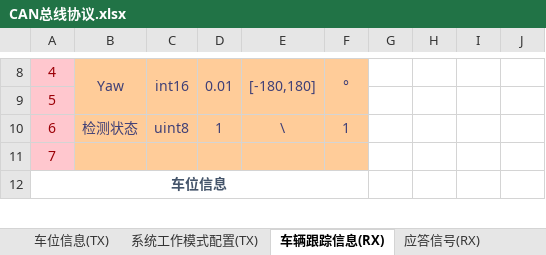
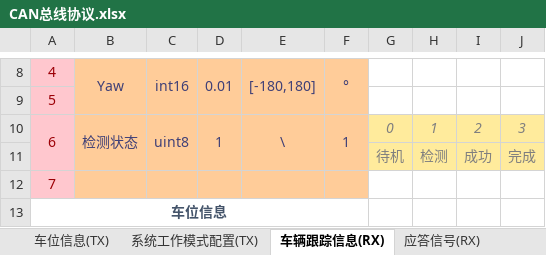
Before and after one commit to zgh551/APA_NXP, an Excel workbook: Doc/Protocol/CAN总线协议.xlsx, sheet 车辆跟踪信息(RX), drawn as a sheet; only a part is shown, gaps mark what is left out; values as stored, in another font and other column widths than the file's, no borders; the diff covers the shown part only; the diff names each change by its address in the sheet, - before the commit and + after, or states it on an @@ line.

Commit message:
change the can protocol

```diff
--- a/Doc/Protocol/CAN总线协议.xlsx (sheet 车辆跟踪信息(RX))
+++ b/Doc/Protocol/CAN总线协议.xlsx (sheet 车辆跟踪信息(RX))
+A10:A11 merged
+B10:B11 merged
+C10:C11 merged
+D10:D11 merged
+E10:E11 merged
+F10:F11 merged
-G10: (empty)
+G10: 0
-G10:J10 fill: none
+G10:J10 fill: #FFEB9C
-H10: (empty)
+H10: 1
-I10: (empty)
+I10: 2
-J10: (empty)
+J10: 3
+row 11:  |  |  |  |  |  | 待机 | 检测 | 成功 | 完成
```
Also changed, not shown: 30 added rows elsewhere in this sheet, sheet 车身状态反馈(RX).
